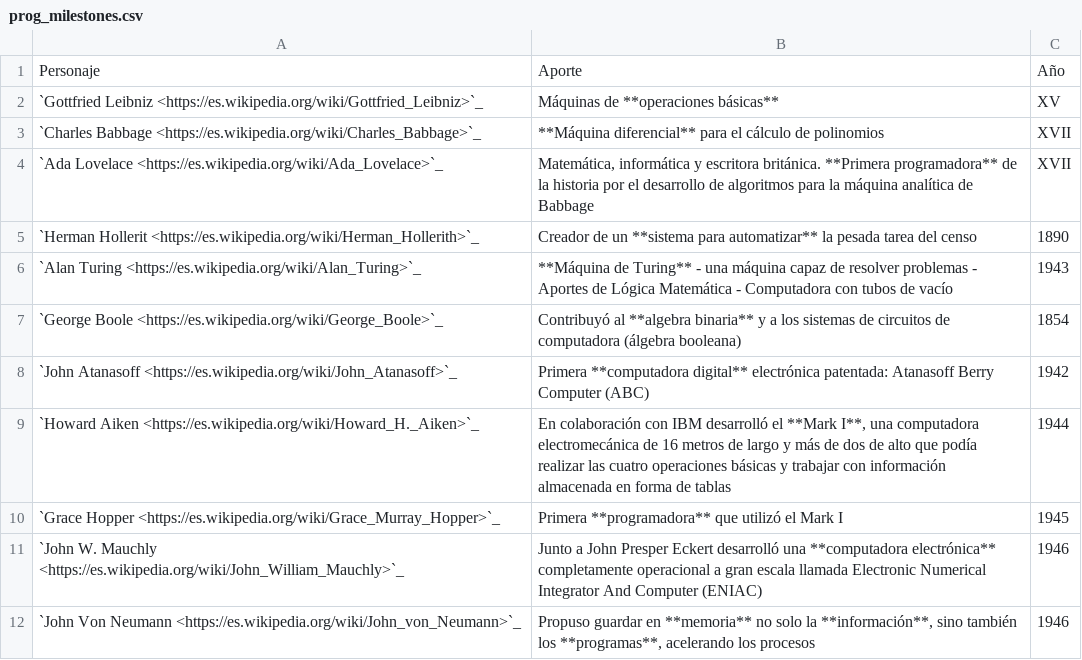
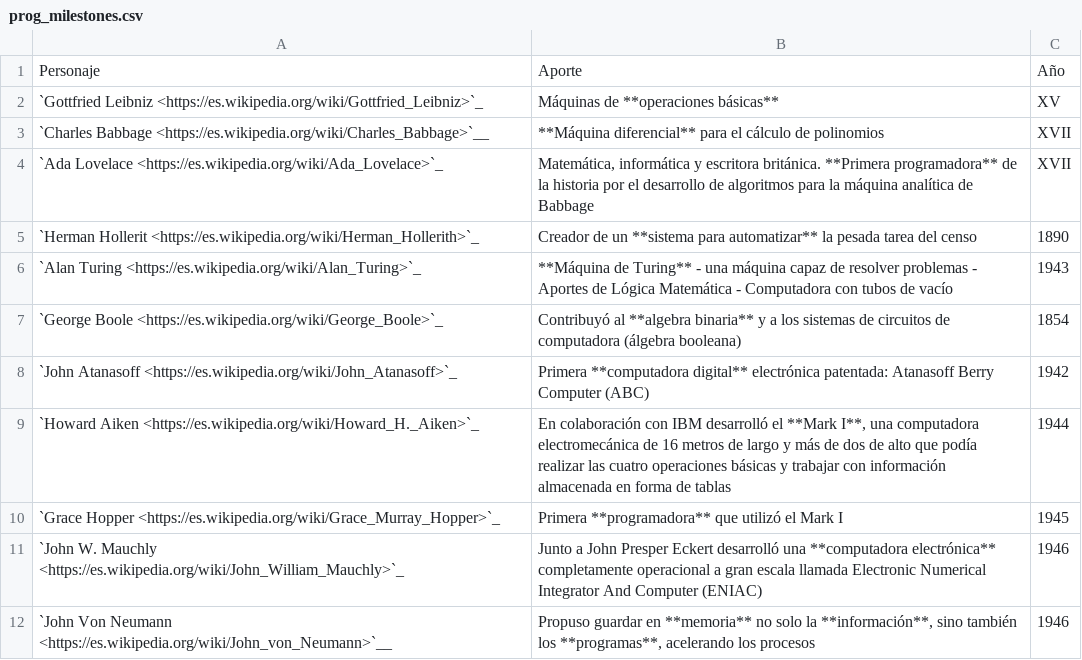
Before and after one commit to sdelquin/aprendepython, a CSV file: introduction/tables/prog_milestones.csv, drawn as a sheet.

```diff
--- a/introduction/tables/prog_milestones.csv
+++ b/introduction/tables/prog_milestones.csv
@@ -2,3 +2,3 @@ Personaje,Aporte,Año
 `Gottfried Leibniz <https://es.wikipedia.org/wiki/Gottfried_Leibniz>`_,Máquinas de **operaciones básicas**, XV
-`Charles Babbage <https://es.wikipedia.org/wiki/Charles_Babbage>`_,**Máquina diferencial** para el cálculo de polinomios,XVII
+`Charles Babbage <https://es.wikipedia.org/wiki/Charles_Babbage>`__,**Máquina diferencial** para el cálculo de polinomios,XVII
 `Ada Lovelace <https://es.wikipedia.org/wiki/Ada_Lovelace>`_,"Matemática, informática y escritora británica. **Primera programadora** de la historia por el desarrollo de algoritmos para la máquina analítica de Babbage",XVII
@@ -11,2 +11,2 @@ Personaje,Aporte,Año
 `John W. Mauchly <https://es.wikipedia.org/wiki/John_William_Mauchly>`_,Junto a John Presper Eckert desarrolló una **computadora electrónica** completamente operacional a gran escala llamada Electronic Numerical Integrator And Computer (ENIAC),1946
-`John Von Neumann <https://es.wikipedia.org/wiki/John_von_Neumann>`_,"Propuso guardar en **memoria** no solo la **información**, sino también los **programas**, acelerando los procesos",1946
+`John Von Neumann <https://es.wikipedia.org/wiki/John_von_Neumann>`__,"Propuso guardar en **memoria** no solo la **información**, sino también los **programas**, acelerando los procesos",1946
```
Also changed, not shown: introduction/tables/proglangs_creators.csv.
